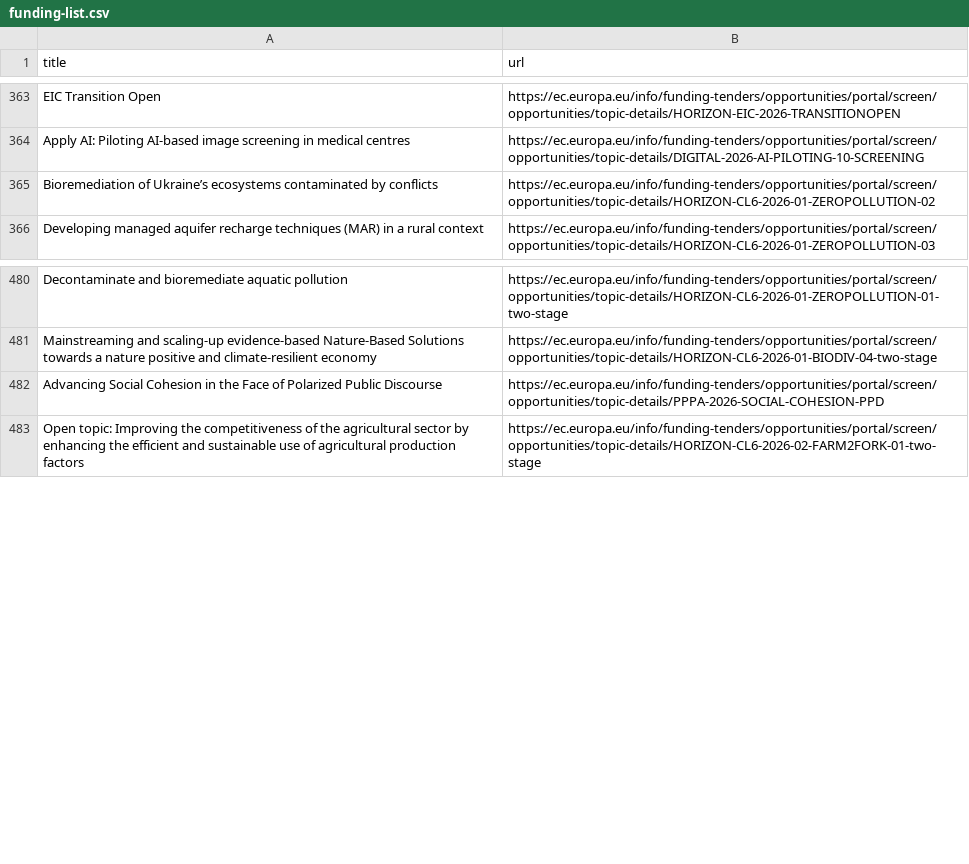
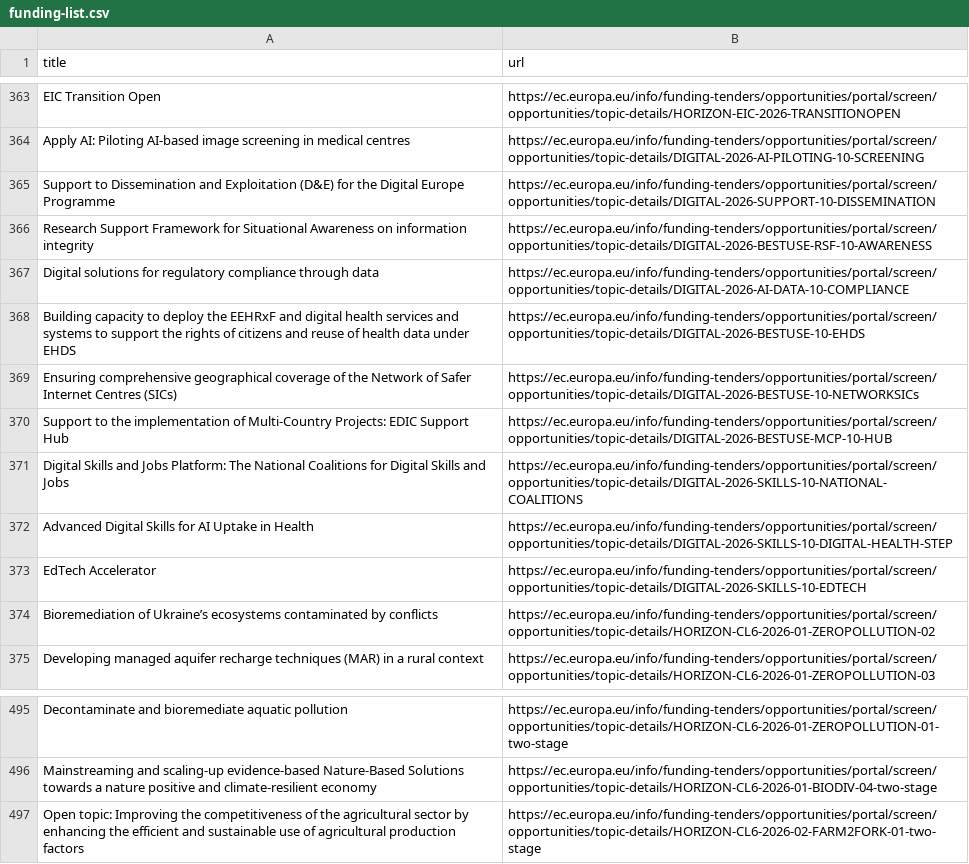
Before and after one commit to Lobal-coder/eufundsscraper, a CSV file: docs/funding-list.csv, drawn as a sheet; only a part is shown, gaps mark what is left out; removed rows and columns are numbered as before the commit, all else as after; the diff covers the shown part only; the diff names each change by its address in the sheet, - before the commit and + after, or states it on an @@ line.

```diff
--- a/docs/funding-list.csv
+++ b/docs/funding-list.csv
+row 365: Support to Dissemination and Exploitation (D&E) for the Digital Europe Programme | https://ec.europa.eu/info/funding-tenders/opportunities/portal/screen/opportunities/topic-details/DIGITAL-2026-SUPPORT-10-DISSEMINATION
+row 366: Research Support Framework for Situational Awareness on information integrity | https://ec.europa.eu/info/funding-tenders/opportunities/portal/screen/opportunities/topic-details/DIGITAL-2026-BESTUSE-RSF-10-AWARENESS
+row 367: Digital solutions for regulatory compliance through data | https://ec.europa.eu/info/funding-tenders/opportunities/portal/screen/opportunities/topic-details/DIGITAL-2026-AI-DATA-10-COMPLIANCE
+row 368: Building capacity to deploy the EEHRxF and digital health services and systems to support the rights of citizens and reuse of health data under EHDS | https://ec.europa.eu/info/funding-tenders/opportunities/portal/screen/opportunities/topic-details/DIGITAL-2026-BESTUSE-10-EHDS
+row 369: Ensuring comprehensive geographical coverage of the Network of Safer Internet Centres (SICs) | https://ec.europa.eu/info/funding-tenders/opportunities/portal/screen/opportunities/topic-details/DIGITAL-2026-BESTUSE-10-NETWORKSICs
+row 370: Support to the implementation of Multi-Country Projects: EDIC Support Hub | https://ec.europa.eu/info/funding-tenders/opportunities/portal/screen/opportunities/topic-details/DIGITAL-2026-BESTUSE-MCP-10-HUB
+row 371: Digital Skills and Jobs Platform: The National Coalitions for Digital Skills and Jobs | https://ec.europa.eu/info/funding-tenders/opportunities/portal/screen/opportunities/topic-details/DIGITAL-2026-SKILLS-10-NATIONAL-COALITIONS
+row 372: Advanced Digital Skills for AI Uptake in Health | https://ec.europa.eu/info/funding-tenders/opportunities/portal/screen/opportunities/topic-details/DIGITAL-2026-SKILLS-10-DIGITAL-HEALTH-STEP
+row 373: EdTech Accelerator | https://ec.europa.eu/info/funding-tenders/opportunities/portal/screen/opportunities/topic-details/DIGITAL-2026-SKILLS-10-EDTECH
-row 482: Advancing Social Cohesion in the Face of Polarized Public Discourse | https://ec.europa.eu/info/funding-tenders/opportunities/portal/screen/opportunities/topic-details/PPPA-2026-SOCIAL-COHESION-PPD
```
Also changed, not shown: 6 added rows, 20 removed rows and 9 moved rows elsewhere in this file, docs/funding_enriched.csv, docs/tenders-list.csv, 6 other files.
